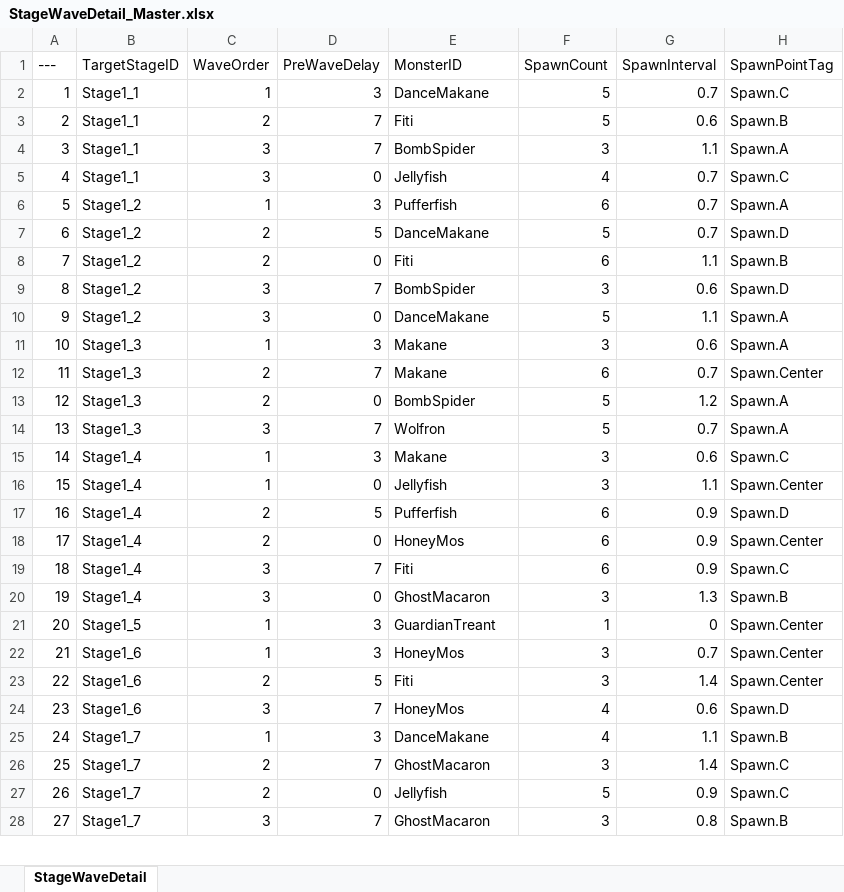
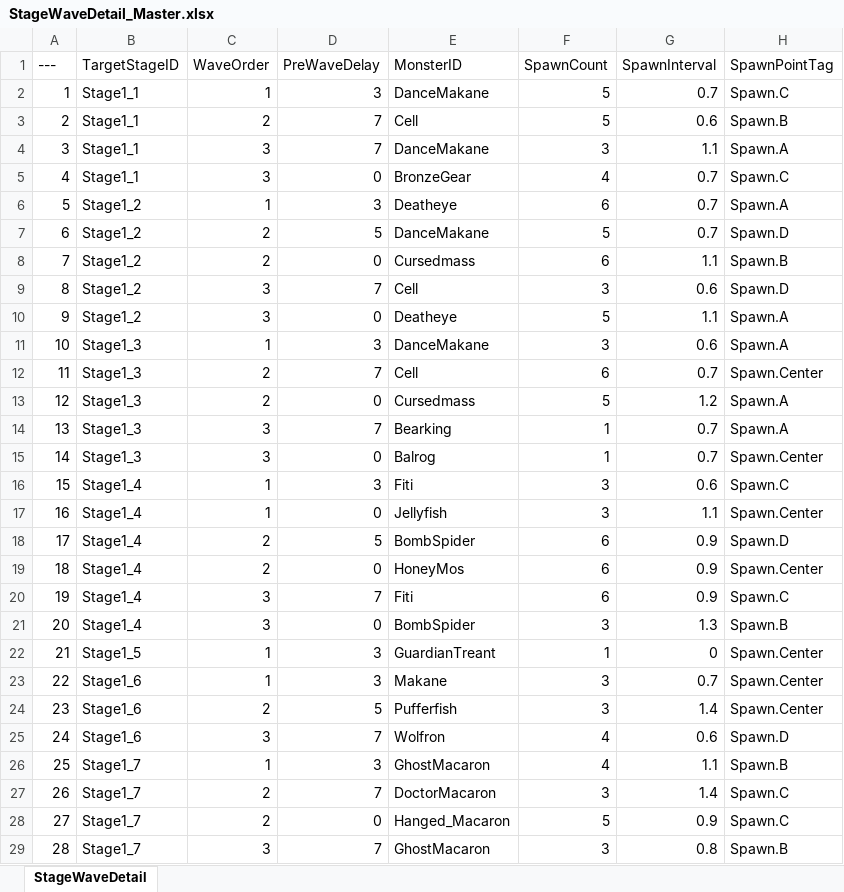
Before and after one commit to YouSungMin/ProjectParadise, an Excel workbook: DesignData/Excel_Masters/StageWaveDetail_Master.xlsx, sheet StageWaveDetail, drawn as a sheet; only a part is shown; values as stored, in another font and other column widths than the file's, no borders; addresses are those after the commit; the diff covers the shown part only; the diff names each change by its address in the sheet, - before the commit and + after, or states it on an @@ line.

```diff
--- a/DesignData/Excel_Masters/StageWaveDetail_Master.xlsx (sheet StageWaveDetail)
+++ b/DesignData/Excel_Masters/StageWaveDetail_Master.xlsx (sheet StageWaveDetail)
-E3 (MonsterID): Fiti
+E3 (MonsterID): Cell
-E4 (MonsterID): BombSpider
+E4 (MonsterID): DanceMakane
-E5 (MonsterID): Jellyfish
+E5 (MonsterID): BronzeGear
-E6 (MonsterID): Pufferfish
+E6 (MonsterID): Deatheye
-E8 (MonsterID): Fiti
+E8 (MonsterID): Cursedmass
-E9 (MonsterID): BombSpider
+E9 (MonsterID): Cell
-E10 (MonsterID): DanceMakane
+E10 (MonsterID): Deatheye
-E11 (MonsterID): Makane
+E11 (MonsterID): DanceMakane
-E12 (MonsterID): Makane
+E12 (MonsterID): Cell
-E13 (MonsterID): BombSpider
+E13 (MonsterID): Cursedmass
-E14 (MonsterID): Wolfron
+E14 (MonsterID): Bearking
-F14 (SpawnCount): 5
+F14 (SpawnCount): 1
+row 15: 14 | Stage1_3 | 3 | 0 | Balrog | 1 | 0.7 | Spawn.Center
@@ column A (---) renumbered from row 16 down @@
-E16 (MonsterID): Makane
+E16 (MonsterID): Fiti
-E18 (MonsterID): Pufferfish
+E18 (MonsterID): BombSpider
-E21 (MonsterID): GhostMacaron
+E21 (MonsterID): BombSpider
-E23 (MonsterID): HoneyMos
+E23 (MonsterID): Makane
-E24 (MonsterID): Fiti
+E24 (MonsterID): Pufferfish
-E25 (MonsterID): HoneyMos
+E25 (MonsterID): Wolfron
-E26 (MonsterID): DanceMakane
+E26 (MonsterID): GhostMacaron
-E27 (MonsterID): GhostMacaron
+E27 (MonsterID): DoctorMacaron
-E28 (MonsterID): Jellyfish
+E28 (MonsterID): Hanged_Macaron
```
Also changed, not shown: 3 added rows and 45 edited cells elsewhere in this sheet, 2 other files.
